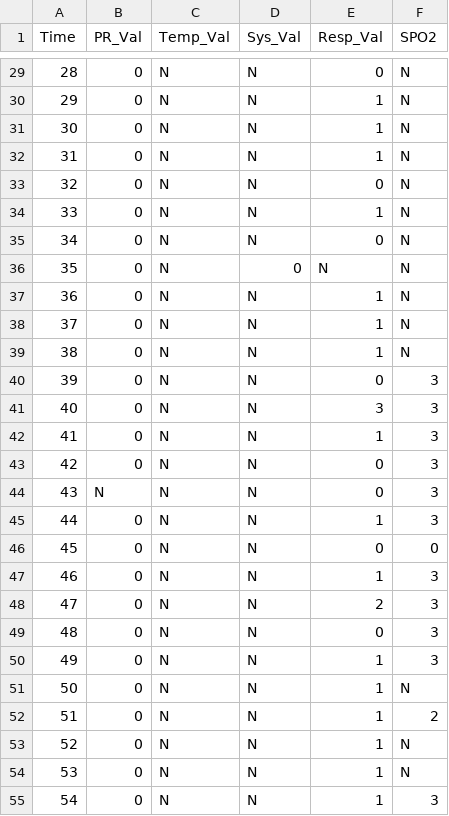
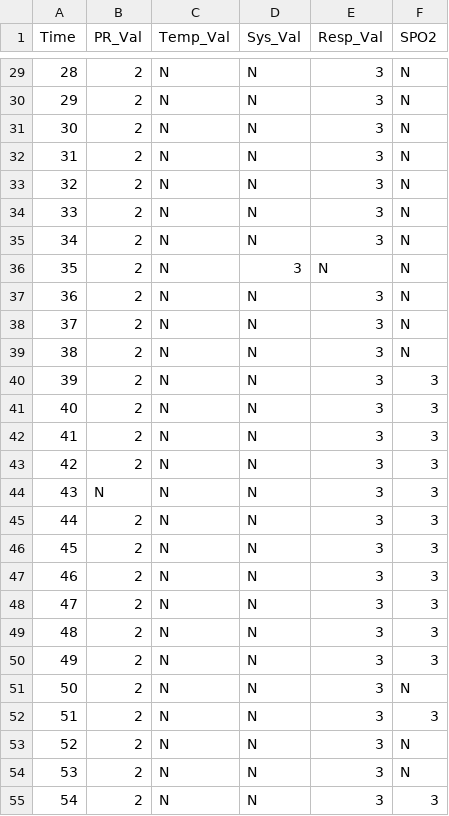
Before and after one commit to hrishikesh1017/Vitlas, a CSV file: test_datasheet3.csv, drawn as a sheet; only a part is shown, gaps mark what is left out; the diff covers the shown part only.

```diff
--- a/test_datasheet3.csv
+++ b/test_datasheet3.csv
@@ -29,27 +29,27 @@ Time,PR_Val,Temp_Val,Sys_Val,Resp_Val,SPO2
-28,0,N,N,0,N
-29,0,N,N,1,N
-30,0,N,N,1,N
-31,0,N,N,1,N
-32,0,N,N,0,N
-33,0,N,N,1,N
-34,0,N,N,0,N
-35,0,N,0,N,N
-36,0,N,N,1,N
-37,0,N,N,1,N
-38,0,N,N,1,N
-39,0,N,N,0,3
-40,0,N,N,3,3
-41,0,N,N,1,3
-42,0,N,N,0,3
-43,N,N,N,0,3
-44,0,N,N,1,3
-45,0,N,N,0,0
-46,0,N,N,1,3
-47,0,N,N,2,3
-48,0,N,N,0,3
-49,0,N,N,1,3
-50,0,N,N,1,N
-51,0,N,N,1,2
-52,0,N,N,1,N
-53,0,N,N,1,N
-54,0,N,N,1,3
+28,2,N,N,3,N
+29,2,N,N,3,N
+30,2,N,N,3,N
+31,2,N,N,3,N
+32,2,N,N,3,N
+33,2,N,N,3,N
+34,2,N,N,3,N
+35,2,N,3,N,N
+36,2,N,N,3,N
+37,2,N,N,3,N
+38,2,N,N,3,N
+39,2,N,N,3,3
+40,2,N,N,3,3
+41,2,N,N,3,3
+42,2,N,N,3,3
+43,N,N,N,3,3
+44,2,N,N,3,3
+45,2,N,N,3,3
+46,2,N,N,3,3
+47,2,N,N,3,3
+48,2,N,N,3,3
+49,2,N,N,3,3
+50,2,N,N,3,N
+51,2,N,N,3,3
+52,2,N,N,3,N
+53,2,N,N,3,N
+54,2,N,N,3,3
```
Also changed, not shown: 124 edited cells elsewhere in this file, test_datasheet1.csv, test_datasheet2.csv, 1 other file.
